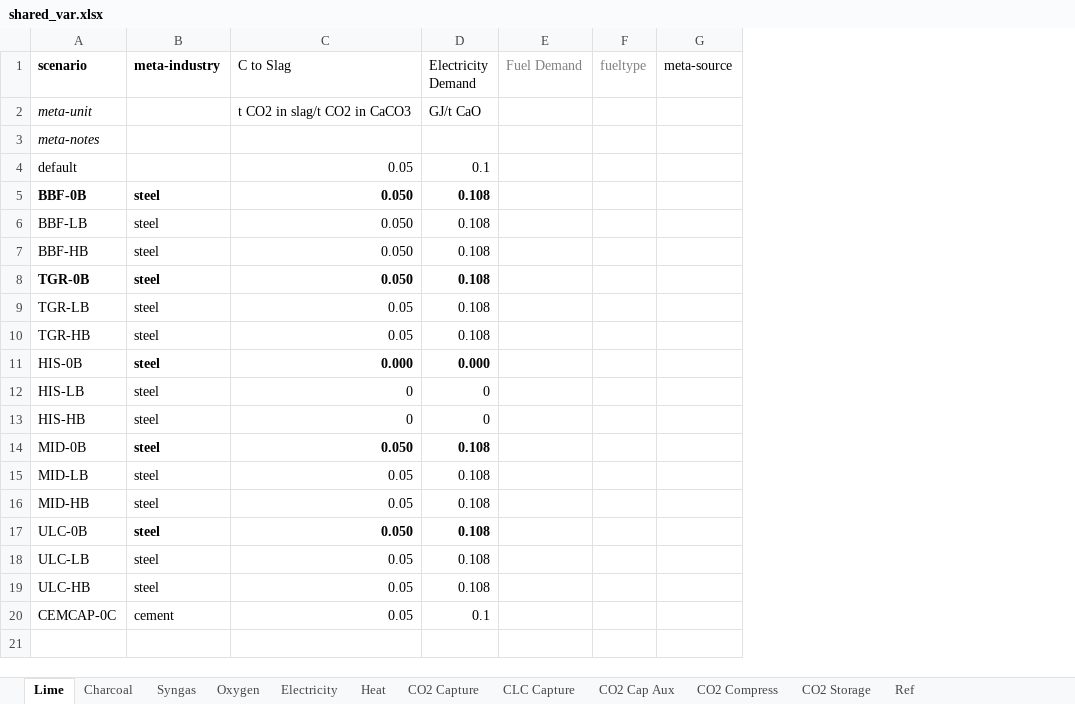
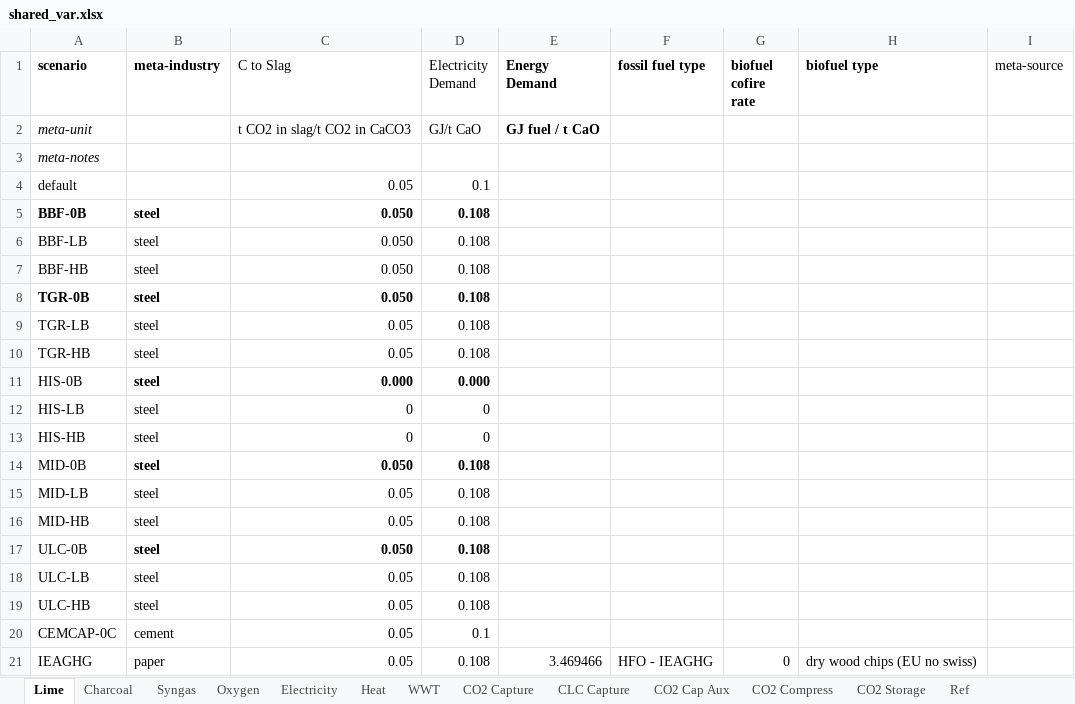
Before and after one commit to concoctions/BlackBlox, an Excel workbook: data/shared/shared_var.xlsx, sheet Lime, drawn as a sheet; values as stored, in another font and other column widths than the file's, no borders; removed rows and columns are numbered as before the commit, all else as after; the diff names each change by its address in the sheet, - before the commit and + after, or states it on an @@ line.

```diff
--- a/data/shared/shared_var.xlsx (sheet Lime)
+++ b/data/shared/shared_var.xlsx (sheet Lime)
+sheet tab: WWT
-column E (Fuel Demand), empty
-column F (fueltype), empty
+column E (Energy Demand), row 2: GJ fuel / t CaO
+column F (fossil fuel type), empty
+column G (biofuel cofire rate), empty
+column H (biofuel type), empty
+row 21: IEAGHG | paper | 0.05 | 0.108 | 3.469466 | HFO - IEAGHG | 0 | dry wood chips (EU no swiss)
```
Also changed, not shown: sheet Oxygen, sheet Electricity, data/shared/fuels.xlsx, data/shared/shared_calcs.xlsx, 2 other files.
